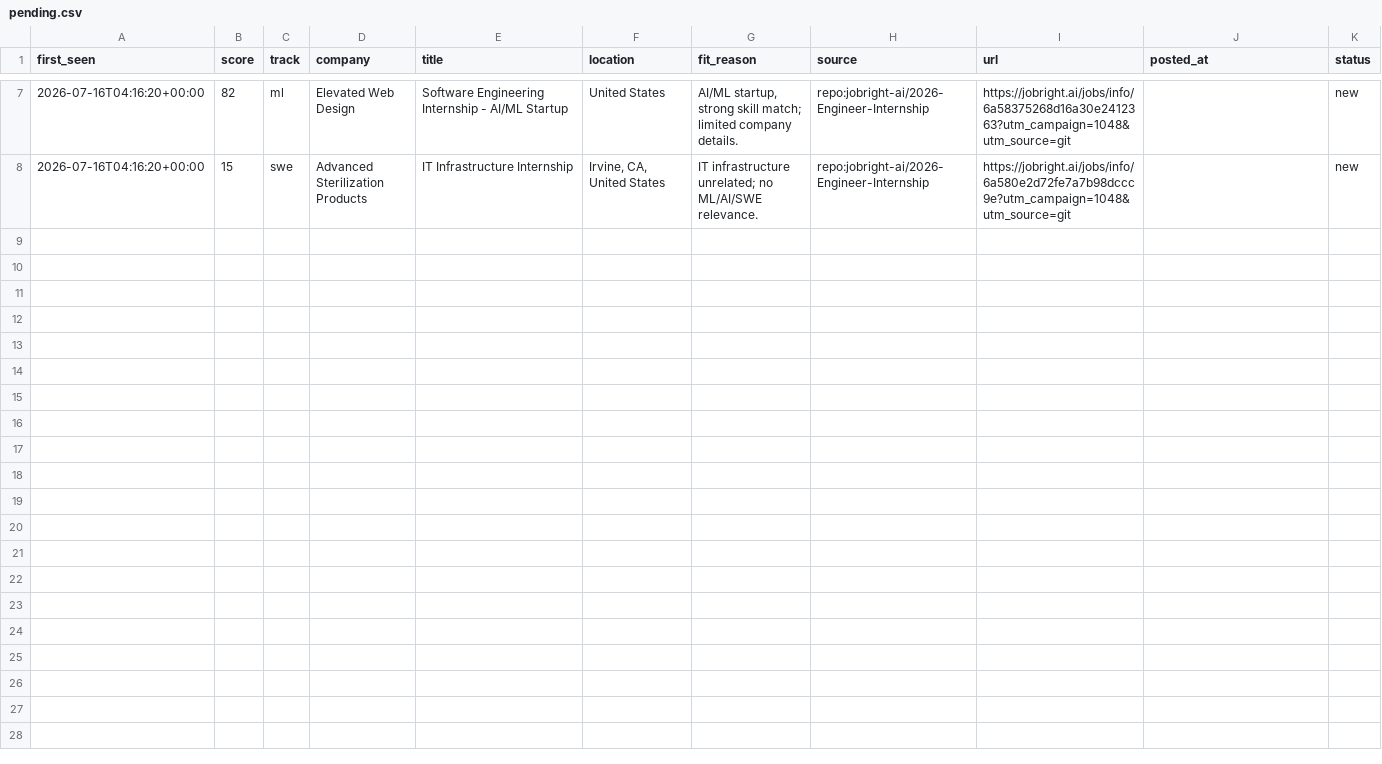
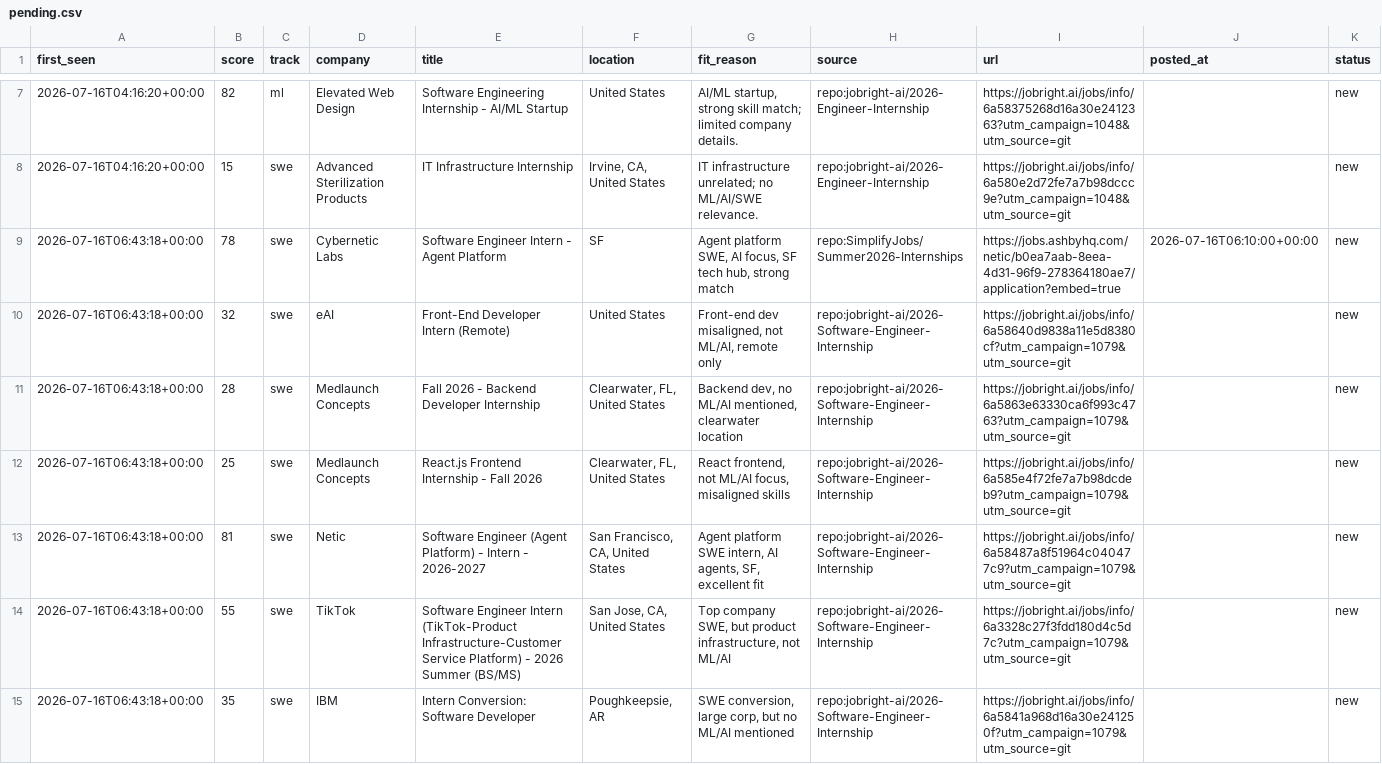
Before and after one commit to ShuklaA11/Sentinel, a CSV file: data/pending.csv, drawn as a sheet; only a part is shown, gaps mark what is left out; rows hold the shown columns only; the diff names each change by its address in the sheet, - before the commit and + after, or states it on an @@ line.

```diff
--- a/data/pending.csv
+++ b/data/pending.csv
+row 9: 2026-07-16T06:43:18+00:00 | 78 | swe | Cybernetic Labs | Software Engineer Intern - Agent Platform | SF | Agent platform SWE, AI focus, SF tech hub, strong match | repo:SimplifyJobs/Summer2026-Internships | https://jobs.ashbyhq.com/netic/b0ea7aab-8eea-4d31-96f9-278364180ae7/application?embed=true | 2026-07-16T06:10:00+00:00 | new
+row 10: 2026-07-16T06:43:18+00:00 | 32 | swe | eAI | Front-End Developer Intern (Remote) | United States | Front-end dev misaligned, not ML/AI, remote only | repo:jobright-ai/2026-Software-Engineer-Internship | https://jobright.ai/jobs/info/6a58640d9838a11e5d8380cf?utm_campaign=1079&utm_source=git |  | new
+row 11: 2026-07-16T06:43:18+00:00 | 28 | swe | Medlaunch Concepts | Fall 2026 - Backend Developer Internship | Clearwater, FL, United States | Backend dev, no ML/AI mentioned, clearwater location | repo:jobright-ai/2026-Software-Engineer-Internship | https://jobright.ai/jobs/info/6a5863e63330ca6f993c4763?utm_campaign=1079&utm_source=git |  | new
+row 12: 2026-07-16T06:43:18+00:00 | 25 | swe | Medlaunch Concepts | React.js Frontend Internship - Fall 2026 | Clearwater, FL, United States | React frontend, not ML/AI focus, misaligned skills | repo:jobright-ai/2026-Software-Engineer-Internship | https://jobright.ai/jobs/info/6a585e4f72fe7a7b98dcdeb9?utm_campaign=1079&utm_source=git |  | new
+row 13: 2026-07-16T06:43:18+00:00 | 81 | swe | Netic | Software Engineer (Agent Platform) - Intern - 2026-2027 | San Francisco, CA, United States | Agent platform SWE intern, AI agents, SF, excellent fit | repo:jobright-ai/2026-Software-Engineer-Internship | https://jobright.ai/jobs/info/6a58487a8f51964c040477c9?utm_campaign=1079&utm_source=git |  | new
+row 14: 2026-07-16T06:43:18+00:00 | 55 | swe | TikTok | Software Engineer Intern (TikTok-Product Infrastructure-Customer Service Platform) - 2026 Summer (BS/MS) | San Jose, CA, United States | Top company SWE, but product infrastructure, not ML/AI | repo:jobright-ai/2026-Software-Engineer-Internship | https://jobright.ai/jobs/info/6a3328c27f3fdd180d4c5d7c?utm_campaign=1079&utm_source=git |  | new
+row 15: 2026-07-16T06:43:18+00:00 | 35 | swe | IBM | Intern Conversion: Software Developer | Poughkeepsie, AR | SWE conversion, large corp, but no ML/AI mentioned | repo:jobright-ai/2026-Software-Engineer-Internship | https://jobright.ai/jobs/info/6a5841a968d16a30e241250f?utm_campaign=1079&utm_source=git |  | new
```
Also changed, not shown: 2 other files.
